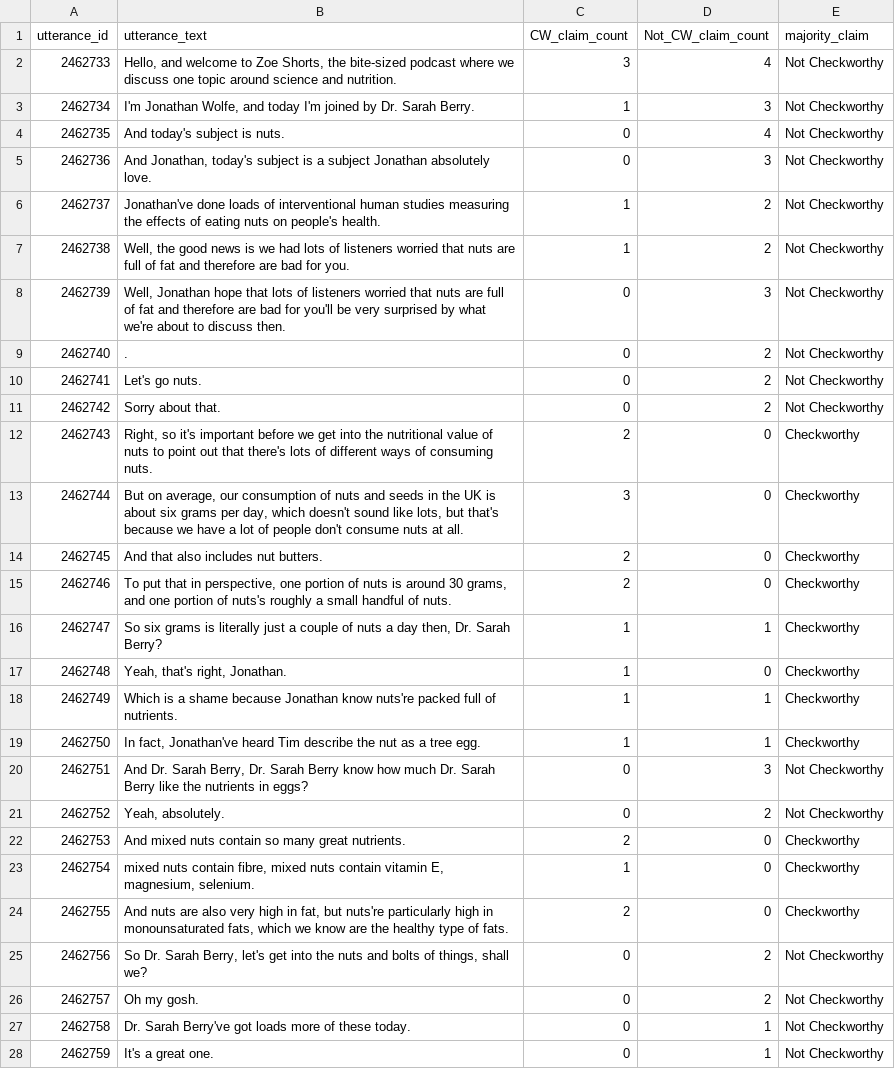
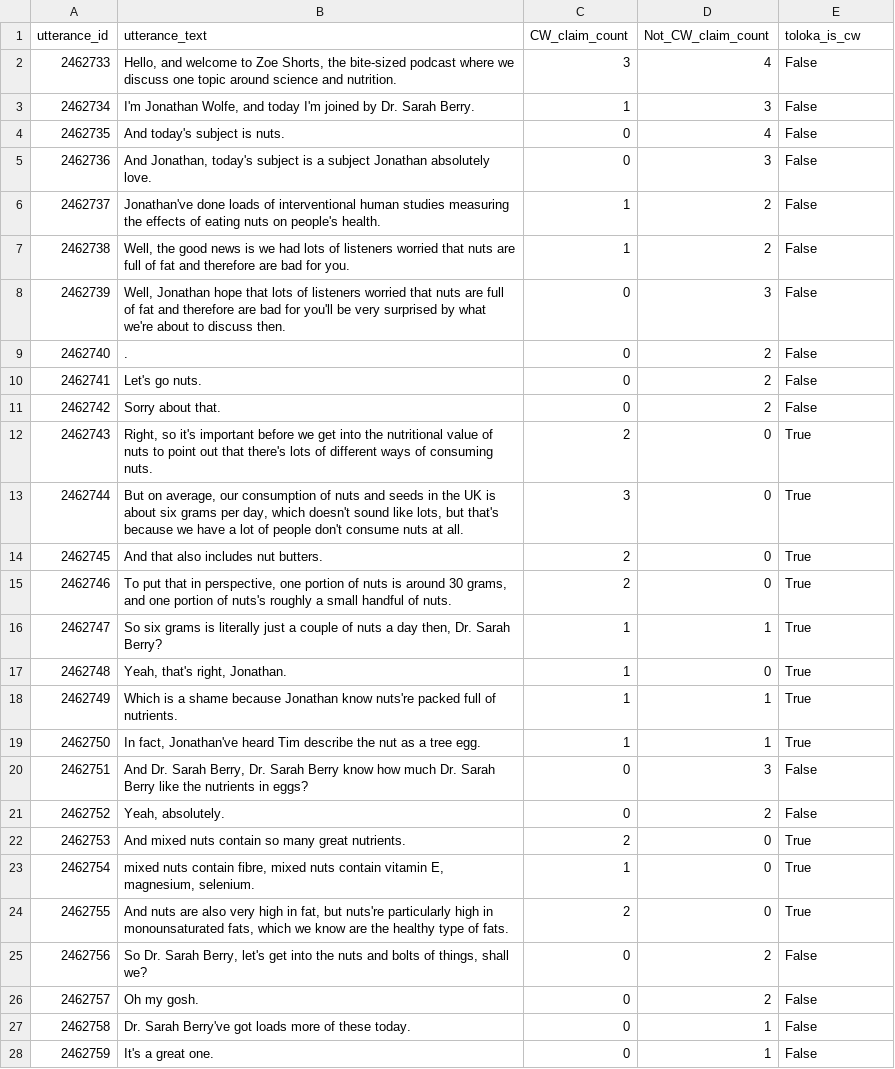
Before and after one commit to bhaktiprabhu/Podcast-Factchecker, a CSV file: src/output/toloka-annotation/43_ZOE_Science_&_Nutrition/toloka_annot_cd_ep_555.csv, drawn as a sheet; only a part is shown; the diff covers the shown part only.

```diff
--- a/src/output/toloka-annotation/43_ZOE_Science_&_Nutrition/toloka_annot_cd_ep_555.csv
+++ b/src/output/toloka-annotation/43_ZOE_Science_&_Nutrition/toloka_annot_cd_ep_555.csv
@@ -1,28 +1,28 @@
-utterance_id,utterance_text,CW_claim_count,Not_CW_claim_count,majority_claim
-2462733,"Hello, and welcome to Zoe Shorts, the bite-sized podcast where we discuss one topic around science and nutrition.",3,4,Not Checkworthy
-2462734,"I'm Jonathan Wolfe, and today I'm joined by Dr. Sarah Berry.",1,3,Not Checkworthy
-2462735,And today's subject is nuts.,0,4,Not Checkworthy
-2462736,"And Jonathan, today's subject is a subject Jonathan absolutely love.",0,3,Not Checkworthy
-2462737,Jonathan've done loads of interventional human studies measuring the effects of eating nuts on people's health.,1,2,Not Checkworthy
-2462738,"Well, the good news is we had lots of listeners worried that nuts are full of fat and therefore are bad for you.",1,2,Not Checkworthy
-2462739,"Well, Jonathan hope that lots of listeners worried that nuts are full of fat and therefore are bad for you'll be very surprised by what we're about to discuss then.",0,3,Not Checkworthy
-2462740,.,0,2,Not Checkworthy
-2462741,Let's go nuts.,0,2,Not Checkworthy
-2462742,Sorry about that.,0,2,Not Checkworthy
-2462743,"Right, so it's important before we get into the nutritional value of nuts to point out that there's lots of different ways of consuming nuts.",2,0,Checkworthy
-2462744,"But on average, our consumption of nuts and seeds in the UK is about six grams per day, which doesn't sound like lots, but that's because we have a lot of people don't consume nuts at all.",3,0,Checkworthy
-2462745,And that also includes nut butters.,2,0,Checkworthy
-2462746,"To put that in perspective, one portion of nuts is around 30 grams, and one portion of nuts's roughly a small handful of nuts.",2,0,Checkworthy
-2462747,"So six grams is literally just a couple of nuts a day then, Dr. Sarah Berry?",1,1,Checkworthy
-2462748,"Yeah, that's right, Jonathan.",1,0,Checkworthy
-2462749,Which is a shame because Jonathan know nuts're packed full of nutrients.,1,1,Checkworthy
-2462750,"In fact, Jonathan've heard Tim describe the nut as a tree egg.",1,1,Checkworthy
-2462751,"And Dr. Sarah Berry, Dr. Sarah Berry know how much Dr. Sarah Berry like the nutrients in eggs?",0,3,Not Checkworthy
-2462752,"Yeah, absolutely.",0,2,Not Checkworthy
-2462753,And mixed nuts contain so many great nutrients.,2,0,Checkworthy
-2462754,"mixed nuts contain fibre, mixed nuts contain vitamin E, magnesium, selenium.",1,0,Checkworthy
-2462755,"And nuts are also very high in fat, but nuts're particularly high in monounsaturated fats, which we know are the healthy type of fats.",2,0,Checkworthy
-2462756,"So Dr. Sarah Berry, let's get into the nuts and bolts of things, shall we?",0,2,Not Checkworthy
-2462757,Oh my gosh.,0,2,Not Checkworthy
-2462758,Dr. Sarah Berry've got loads more of these today.,0,1,Not Checkworthy
-2462759,It's a great one.,0,1,Not Checkworthy
+utterance_id,utterance_text,CW_claim_count,Not_CW_claim_count,toloka_is_cw
+2462733,"Hello, and welcome to Zoe Shorts, the bite-sized podcast where we discuss one topic around science and nutrition.",3,4,False
+2462734,"I'm Jonathan Wolfe, and today I'm joined by Dr. Sarah Berry.",1,3,False
+2462735,And today's subject is nuts.,0,4,False
+2462736,"And Jonathan, today's subject is a subject Jonathan absolutely love.",0,3,False
+2462737,Jonathan've done loads of interventional human studies measuring the effects of eating nuts on people's health.,1,2,False
+2462738,"Well, the good news is we had lots of listeners worried that nuts are full of fat and therefore are bad for you.",1,2,False
+2462739,"Well, Jonathan hope that lots of listeners worried that nuts are full of fat and therefore are bad for you'll be very surprised by what we're about to discuss then.",0,3,False
+2462740,.,0,2,False
+2462741,Let's go nuts.,0,2,False
+2462742,Sorry about that.,0,2,False
+2462743,"Right, so it's important before we get into the nutritional value of nuts to point out that there's lots of different ways of consuming nuts.",2,0,True
+2462744,"But on average, our consumption of nuts and seeds in the UK is about six grams per day, which doesn't sound like lots, but that's because we have a lot of people don't consume nuts at all.",3,0,True
+2462745,And that also includes nut butters.,2,0,True
+2462746,"To put that in perspective, one portion of nuts is around 30 grams, and one portion of nuts's roughly a small handful of nuts.",2,0,True
+2462747,"So six grams is literally just a couple of nuts a day then, Dr. Sarah Berry?",1,1,True
+2462748,"Yeah, that's right, Jonathan.",1,0,True
+2462749,Which is a shame because Jonathan know nuts're packed full of nutrients.,1,1,True
+2462750,"In fact, Jonathan've heard Tim describe the nut as a tree egg.",1,1,True
+2462751,"And Dr. Sarah Berry, Dr. Sarah Berry know how much Dr. Sarah Berry like the nutrients in eggs?",0,3,False
+2462752,"Yeah, absolutely.",0,2,False
+2462753,And mixed nuts contain so many great nutrients.,2,0,True
+2462754,"mixed nuts contain fibre, mixed nuts contain vitamin E, magnesium, selenium.",1,0,True
+2462755,"And nuts are also very high in fat, but nuts're particularly high in monounsaturated fats, which we know are the healthy type of fats.",2,0,True
+2462756,"So Dr. Sarah Berry, let's get into the nuts and bolts of things, shall we?",0,2,False
+2462757,Oh my gosh.,0,2,False
+2462758,Dr. Sarah Berry've got loads more of these today.,0,1,False
+2462759,It's a great one.,0,1,False
```
Also changed, not shown: 84 edited cells elsewhere in this file, src/output/toloka-annotation/32_Gaslit_Nation_with_Andrea_Chalupa_and_Sarah_Kendzior/toloka_annot_cd_ep_672.csv, src/output/toloka-annotation/41_The_Doctor's_Farmacy_with_Mark_Hyman,_M.D/toloka_annot_cd_ep_629.csv, 27 other files.
